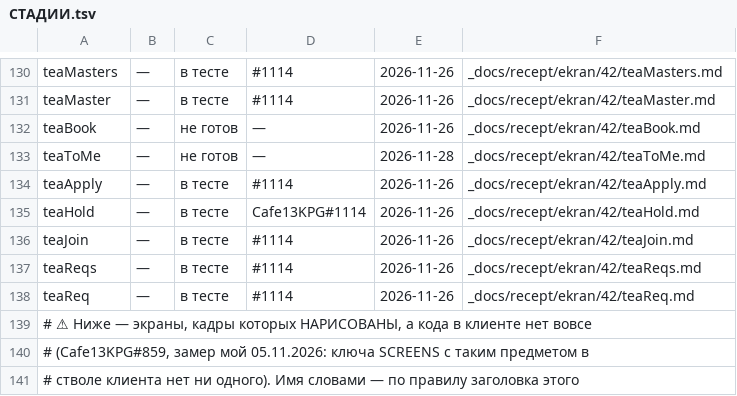
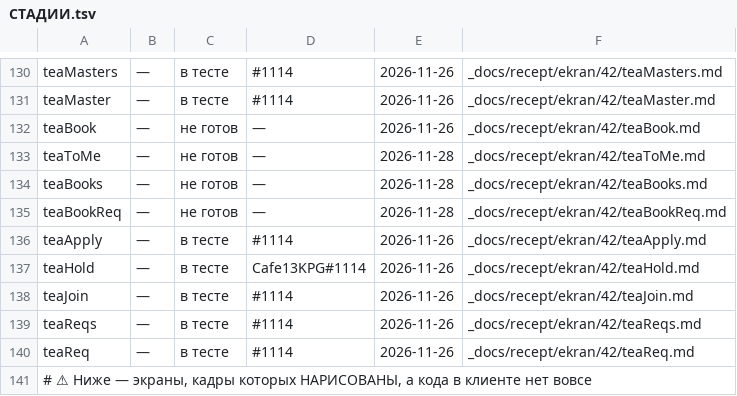
Before and after one commit to anatoly9837-lab/cafe13-miniapp, a TSV file: screens/СТАДИИ.tsv, drawn as a sheet; only a part is shown, gaps mark what is left out; the shorter side is filled out with more unchanged rows; the diff names each change by its address in the sheet, - before the commit and + after, or states it on an @@ line.

Commit message:
СТАДИИ.tsv: teaBooks и teaBookReq — «не готов» (вне WIRED, как teaToMe)
Ворота #505 на 190cb97 краснели шагом 6 (check-stages --дерево): экраны
написаны и не показываются, а строки в описи нет. Мой прогон
check-stages без --дерево судил выложенный клиент и этого не видел.

Claude-Session: 701c341a-ec73-4e99-bb12-5afd1adb31a4

```diff
--- a/screens/СТАДИИ.tsv
+++ b/screens/СТАДИИ.tsv
+row 134: teaBooks | — | не готов | — | 2026-11-28 | _docs/recept/ekran/42/teaBooks.md
+row 135: teaBookReq | — | не готов | — | 2026-11-28 | _docs/recept/ekran/42/teaBookReq.md
```
